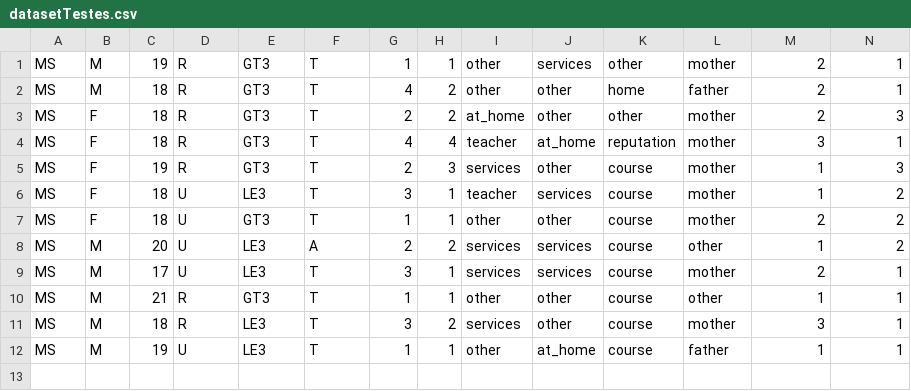
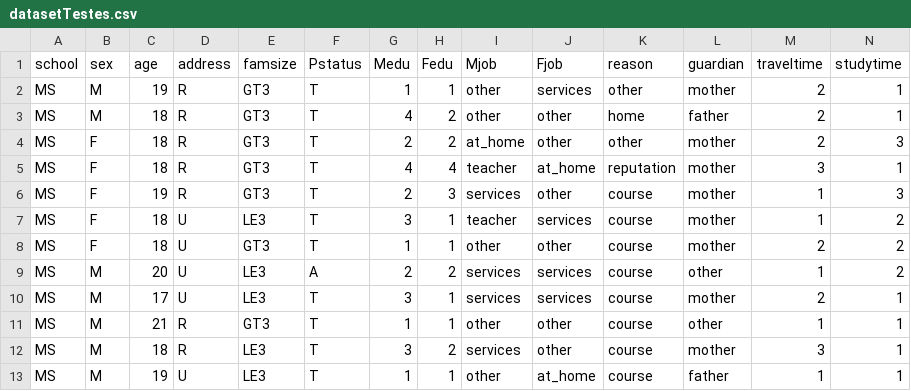
Before and after one commit to jorgebandeo/Mataria-de-IA, a CSV file: Trabalho M2/Data set/datasetTestes.csv (was Trabalho M2/datasetTestes.csv), drawn as a sheet; only a part is shown; rows hold the shown columns only; the diff names each change by its address in the sheet, - before the commit and + after, or states it on an @@ line.

```diff
--- a/Trabalho M2/datasetTestes.csv
+++ b/Trabalho M2/Data set/datasetTestes.csv
+row 1: school | sex | age | address | famsize | Pstatus | Medu | Fedu | Mjob | Fjob | reason | guardian | traveltime | studytime
```
Also changed, not shown: 8 other files.
